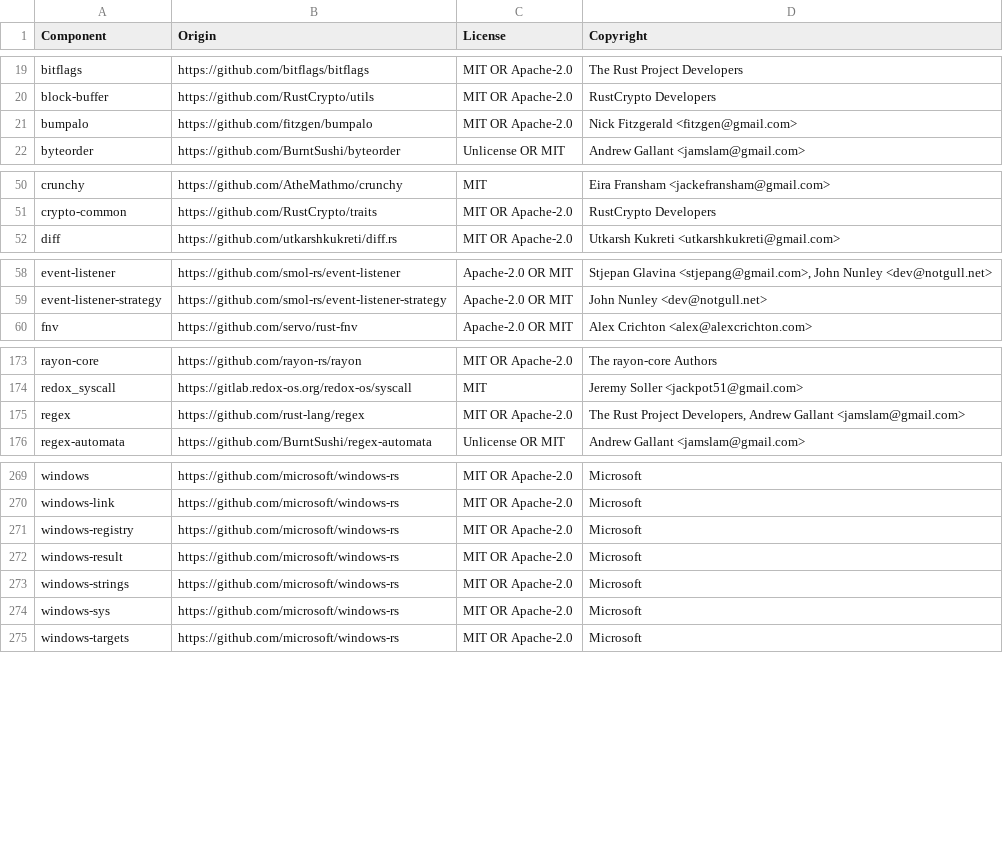
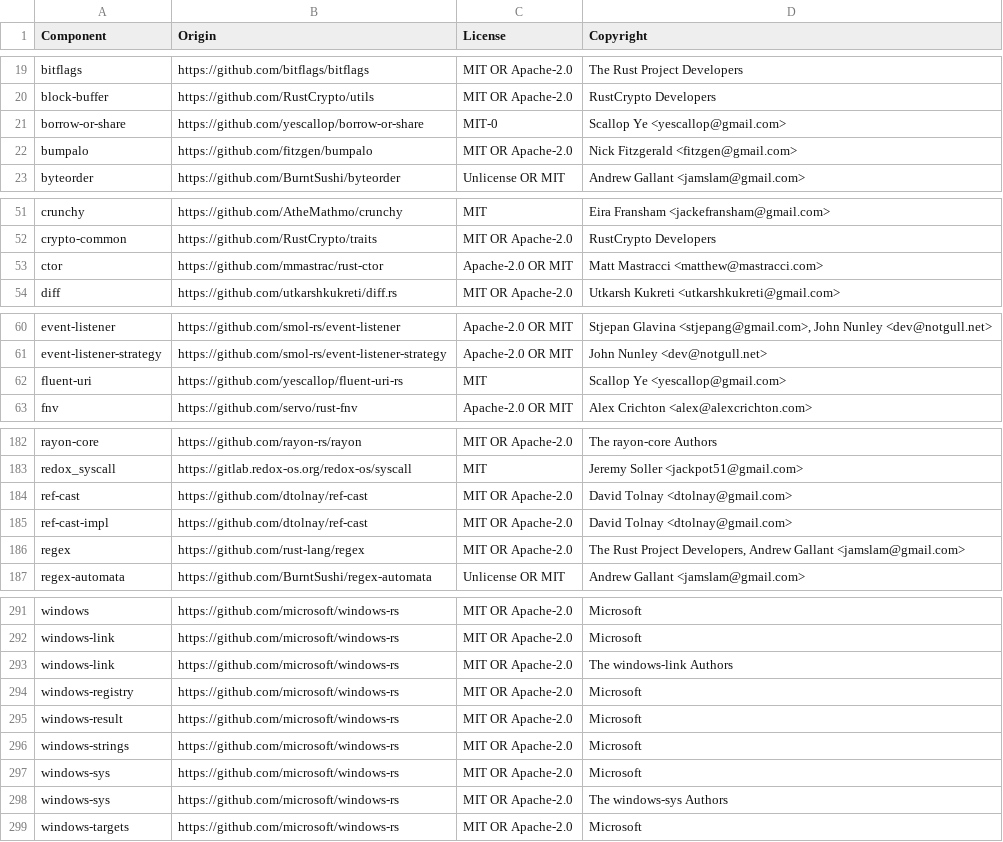
Before and after one commit to DataDog/dd-trace-rs, a CSV file: LICENSE-3rdparty.csv, drawn as a sheet; only a part is shown, gaps mark what is left out; the diff covers the shown part only.

```diff
--- a/LICENSE-3rdparty.csv
+++ b/LICENSE-3rdparty.csv
@@ -20,2 +20,3 @@ bitflags,https://github.com/bitflags/bitflags,MIT OR Apache-2.0,The Rust Project
 block-buffer,https://github.com/RustCrypto/utils,MIT OR Apache-2.0,RustCrypto Developers
+borrow-or-share,https://github.com/yescallop/borrow-or-share,MIT-0,Scallop Ye <yescallop@gmail.com>
 bumpalo,https://github.com/fitzgen/bumpalo,MIT OR Apache-2.0,Nick Fitzgerald <fitzgen@gmail.com>
@@ -51,2 +52,3 @@ crunchy,https://github.com/AtheMathmo/crunchy,MIT,Eira Fransham <jackefransham@g
 crypto-common,https://github.com/RustCrypto/traits,MIT OR Apache-2.0,RustCrypto Developers
+ctor,https://github.com/mmastrac/rust-ctor,Apache-2.0 OR MIT,Matt Mastracci <matthew@mastracci.com>
 diff,https://github.com/utkarshkukreti/diff.rs,MIT OR Apache-2.0,Utkarsh Kukreti <utkarshkukreti@gmail.com>
@@ -59,2 +61,3 @@ event-listener,https://github.com/smol-rs/event-listener,Apache-2.0 OR MIT,"Stje
 event-listener-strategy,https://github.com/smol-rs/event-listener-strategy,Apache-2.0 OR MIT,John Nunley <dev@notgull.net>
+fluent-uri,https://github.com/yescallop/fluent-uri-rs,MIT,Scallop Ye <yescallop@gmail.com>
 fnv,https://github.com/servo/rust-fnv,Apache-2.0  OR  MIT,Alex Crichton <alex@alexcrichton.com>
@@ -174,2 +183,4 @@ rayon-core,https://github.com/rayon-rs/rayon,MIT OR Apache-2.0,The rayon-core Au
 redox_syscall,https://gitlab.redox-os.org/redox-os/syscall,MIT,Jeremy Soller <jackpot51@gmail.com>
+ref-cast,https://github.com/dtolnay/ref-cast,MIT OR Apache-2.0,David Tolnay <dtolnay@gmail.com>
+ref-cast-impl,https://github.com/dtolnay/ref-cast,MIT OR Apache-2.0,David Tolnay <dtolnay@gmail.com>
 regex,https://github.com/rust-lang/regex,MIT OR Apache-2.0,"The Rust Project Developers, Andrew Gallant <jamslam@gmail.com>"
@@ -270,2 +292,3 @@ windows,https://github.com/microsoft/windows-rs,MIT OR Apache-2.0,Microsoft
 windows-link,https://github.com/microsoft/windows-rs,MIT OR Apache-2.0,Microsoft
+windows-link,https://github.com/microsoft/windows-rs,MIT OR Apache-2.0,The windows-link Authors
 windows-registry,https://github.com/microsoft/windows-rs,MIT OR Apache-2.0,Microsoft
@@ -274,2 +297,3 @@ windows-strings,https://github.com/microsoft/windows-rs,MIT OR Apache-2.0,Micros
 windows-sys,https://github.com/microsoft/windows-rs,MIT OR Apache-2.0,Microsoft
+windows-sys,https://github.com/microsoft/windows-rs,MIT OR Apache-2.0,The windows-sys Authors
 windows-targets,https://github.com/microsoft/windows-rs,MIT OR Apache-2.0,Microsoft
```
Also changed, not shown: 18 added rows elsewhere in this file, 10 other files.
